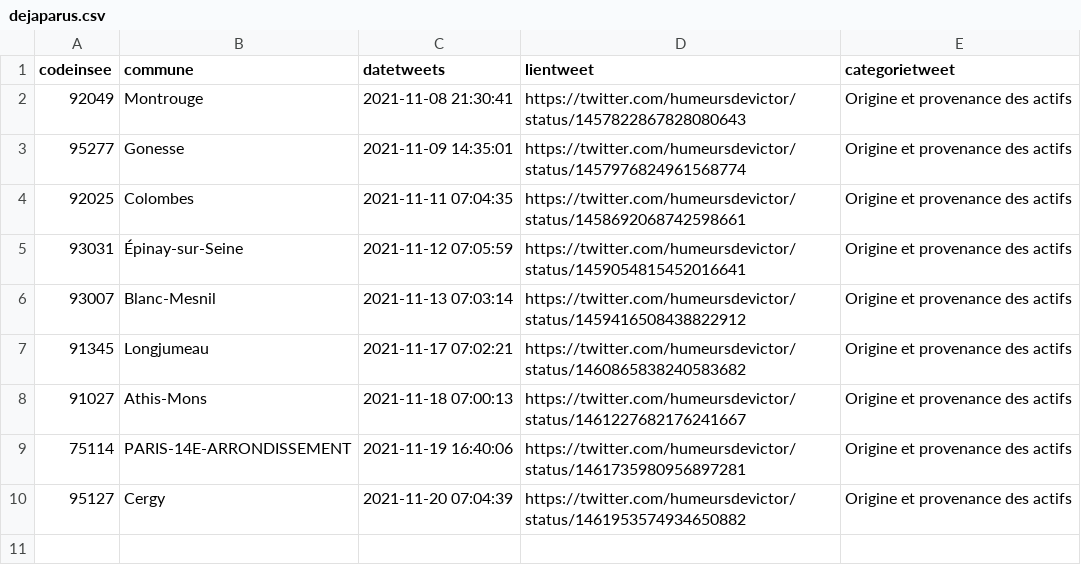
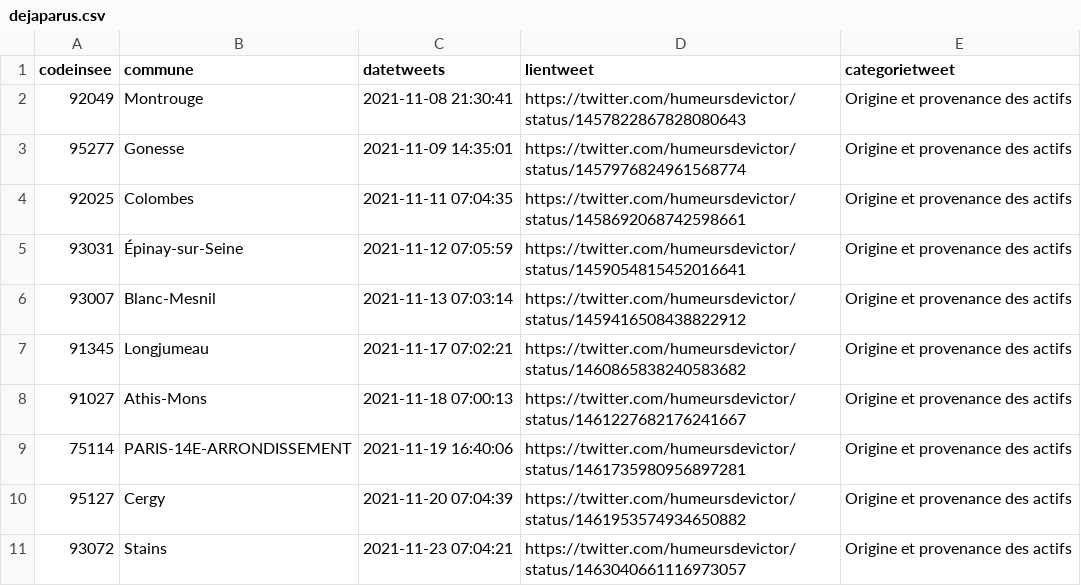
Before and after one commit to Valexandre/GH_Actions_Trajets, a CSV file: data/dejaparus.csv, drawn as a sheet.

```diff
--- a/data/dejaparus.csv
+++ b/data/dejaparus.csv
@@ -10 +10,2 @@ codeinsee,commune,datetweets,lientweet,categorietweet
 95127,Cergy,2021-11-20 07:04:39,https://twitter.com/humeursdevictor/status/1461953574934650882,Origine et provenance des actifs
+93072,Stains,2021-11-23 07:04:21,https://twitter.com/humeursdevictor/status/1463040661116973057,Origine et provenance des actifs
```
Also changed, not shown: 2 other files.
